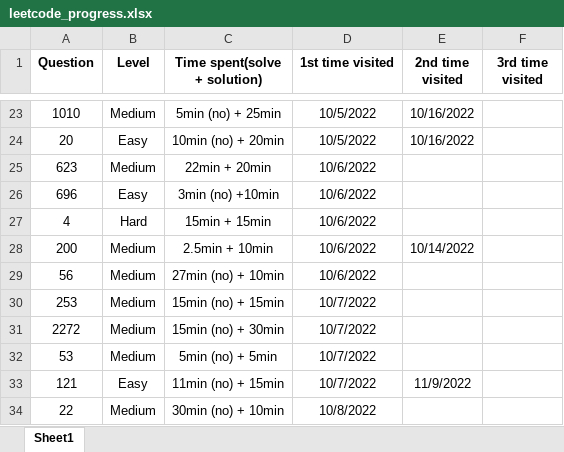
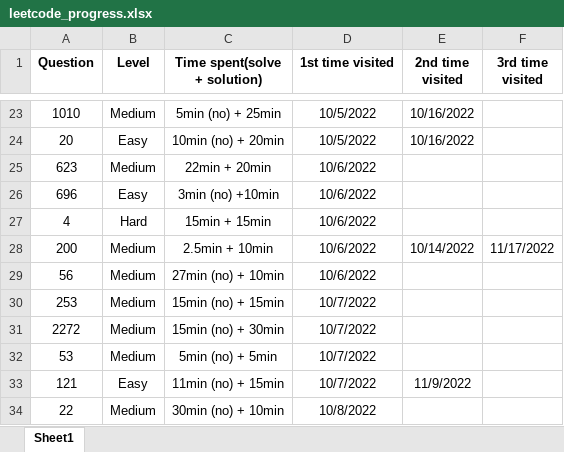
Before and after one commit to JessyZhang533/Leetcode, an Excel workbook: leetcode_progress.xlsx, sheet Sheet1, drawn as a sheet; only a part is shown, gaps mark what is left out; values as stored, in another font and other column widths than the file's, no borders; conditional formats not drawn; the diff names each change by its address in the sheet, - before the commit and + after, or states it on an @@ line.

```diff
--- a/leetcode_progress.xlsx (sheet Sheet1)
+++ b/leetcode_progress.xlsx (sheet Sheet1)
-F28 (3rd time visited): (empty)
+F28 (3rd time visited): 11/17/2022
```
Also changed, not shown: 1 other file.
